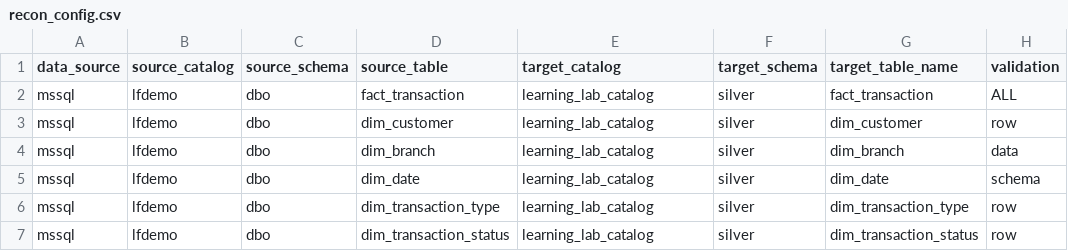
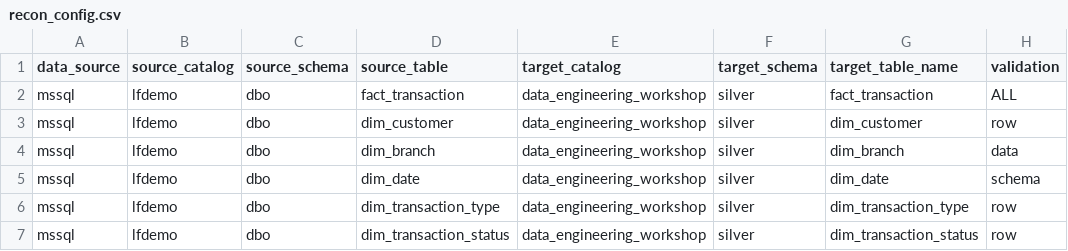
Before and after one commit to Aradhana-dubey-diggibyte/recon, a CSV file: config/recon_config.csv, drawn as a sheet; only a part is shown; the diff names each change by its address in the sheet, - before the commit and + after, or states it on an @@ line.

Commit message:
target_catalog name changed in csv

```diff
--- a/config/recon_config.csv
+++ b/config/recon_config.csv
-E2:E7 (target_catalog): learning_lab_catalog
+E2:E7 (target_catalog): data_engineering_workshop
```
